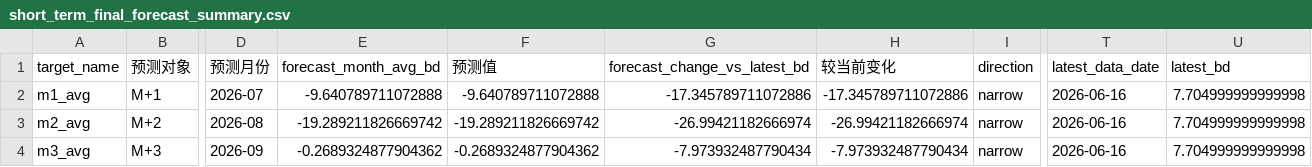
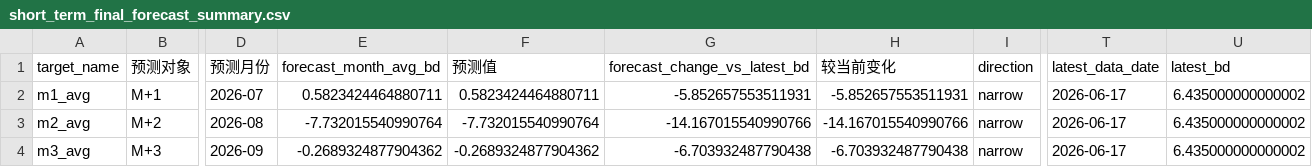
Before and after one commit to zyb0716-svg/bd-daily-report, a CSV file: short_term_final_forecast_summary.csv, drawn as a sheet; only a part is shown, gaps mark what is left out; the diff names each change by its address in the sheet, - before the commit and + after, or states it on an @@ line.

Commit message:
Update BD report 2026-06-18 10:30

```diff
--- a/short_term_final_forecast_summary.csv
+++ b/short_term_final_forecast_summary.csv
-E2 (forecast_month_avg_bd): -9.640789711072888
+E2 (forecast_month_avg_bd): 0.5823424464880711
-F2 (预测值): -9.640789711072888
+F2 (预测值): 0.5823424464880711
-G2 (forecast_change_vs_latest_bd): -17.345789711072886
+G2 (forecast_change_vs_latest_bd): -5.852657553511931
-H2 (较当前变化): -17.345789711072886
+H2 (较当前变化): -5.852657553511931
-T2:T4 (latest_data_date): 2026-06-16
+T2:T4 (latest_data_date): 2026-06-17
-U2:U4 (latest_bd): 7.704999999999998
+U2:U4 (latest_bd): 6.435000000000002
-E3 (forecast_month_avg_bd): -19.289211826669742
+E3 (forecast_month_avg_bd): -7.732015540990764
-F3 (预测值): -19.289211826669742
+F3 (预测值): -7.732015540990764
-G3 (forecast_change_vs_latest_bd): -26.99421182666974
+G3 (forecast_change_vs_latest_bd): -14.167015540990766
-H3 (较当前变化): -26.99421182666974
+H3 (较当前变化): -14.167015540990766
-G4 (forecast_change_vs_latest_bd): -7.973932487790434
+G4 (forecast_change_vs_latest_bd): -6.703932487790438
-H4 (较当前变化): -7.973932487790434
+H4 (较当前变化): -6.703932487790438
```
Also changed, not shown: final_forecast_lock.csv, 4 other files.
